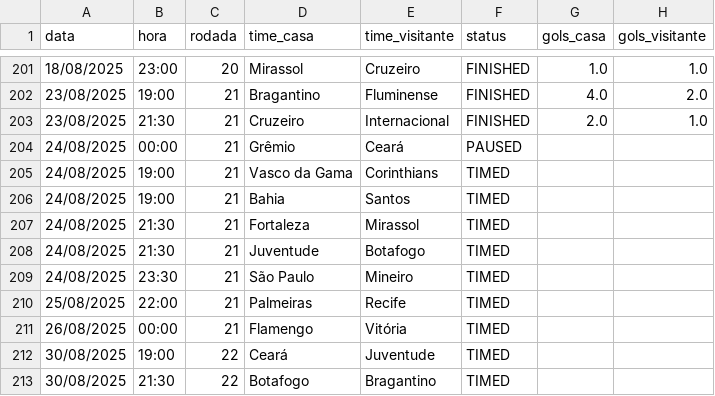
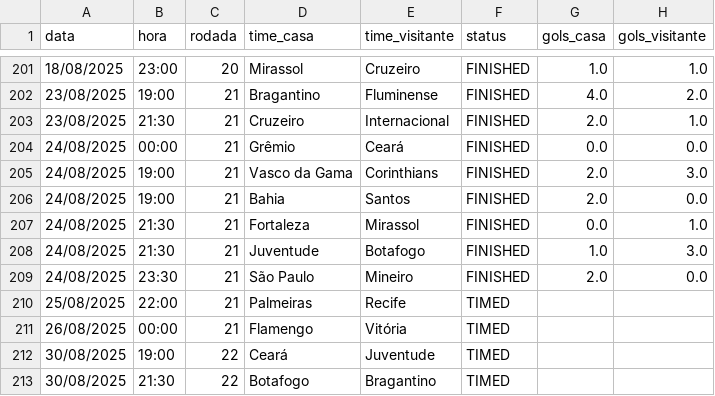
Before and after one commit to tlvzz/BR2025, a CSV file: dados/jogos_brasileiro_2025.csv, drawn as a sheet; only a part is shown, gaps mark what is left out.

```diff
--- a/dados/jogos_brasileiro_2025.csv
+++ b/dados/jogos_brasileiro_2025.csv
@@ -203,8 +203,8 @@ data,hora,rodada,time_casa,time_visitante,status,gols_casa,gols_visitante
 23/08/2025,21:30,21,Cruzeiro,Internacional,FINISHED,2.0,1.0
-24/08/2025,00:00,21,Grêmio,Ceará,PAUSED,,
-24/08/2025,19:00,21,Vasco da Gama,Corinthians,TIMED,,
-24/08/2025,19:00,21,Bahia,Santos,TIMED,,
-24/08/2025,21:30,21,Fortaleza,Mirassol,TIMED,,
-24/08/2025,21:30,21,Juventude,Botafogo,TIMED,,
-24/08/2025,23:30,21,São Paulo,Mineiro,TIMED,,
+24/08/2025,00:00,21,Grêmio,Ceará,FINISHED,0.0,0.0
+24/08/2025,19:00,21,Vasco da Gama,Corinthians,FINISHED,2.0,3.0
+24/08/2025,19:00,21,Bahia,Santos,FINISHED,2.0,0.0
+24/08/2025,21:30,21,Fortaleza,Mirassol,FINISHED,0.0,1.0
+24/08/2025,21:30,21,Juventude,Botafogo,FINISHED,1.0,3.0
+24/08/2025,23:30,21,São Paulo,Mineiro,FINISHED,2.0,0.0
 25/08/2025,22:00,21,Palmeiras,Recife,TIMED,,
```
